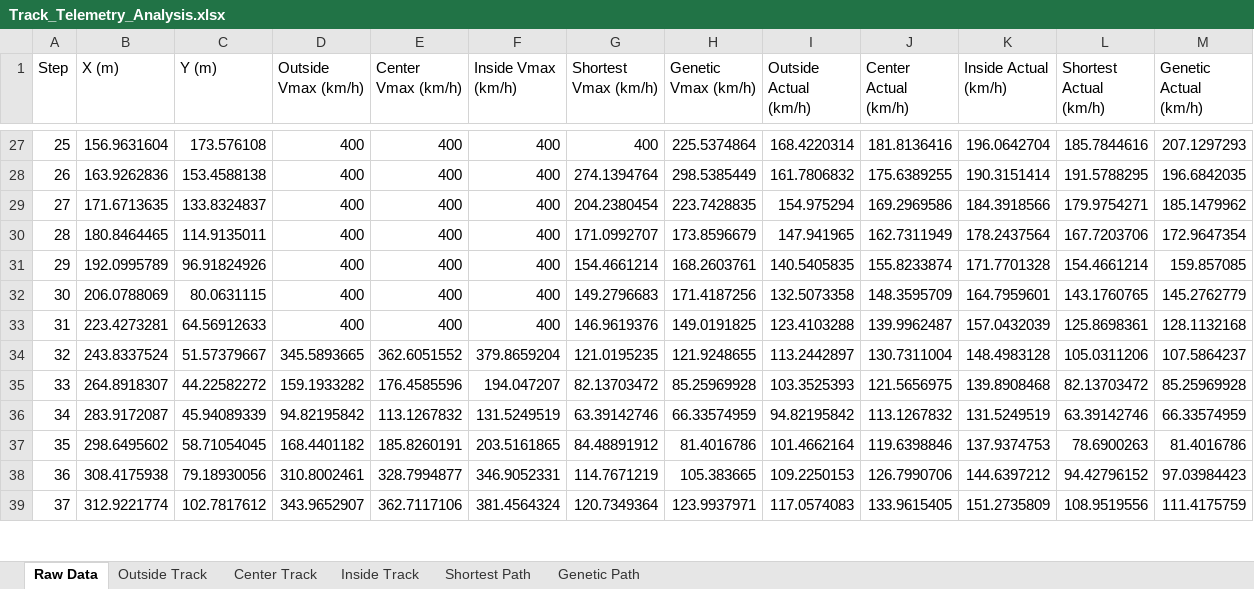
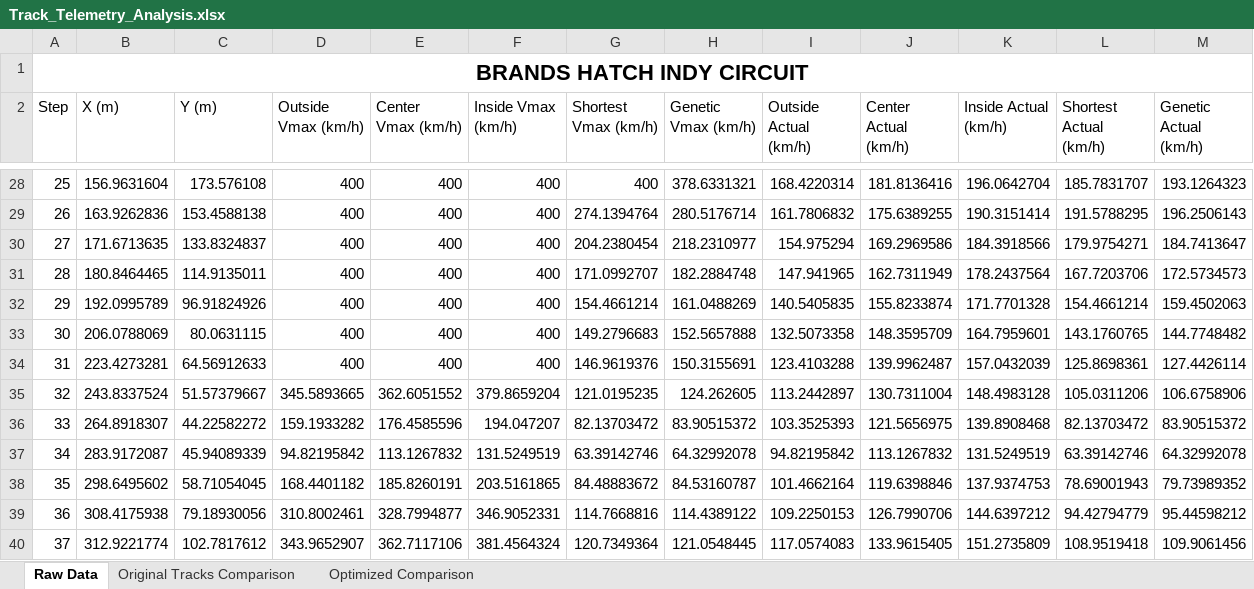
Before and after one commit to KL74IRE/glen_kelly_finaL_year_project_2025_Maynooth_University, an Excel workbook: Latest Version/CarAroundCircuit/Track_Telemetry_Analysis.xlsx, sheet Raw Data, drawn as a sheet; only a part is shown, gaps mark what is left out; values as stored, in another font and other column widths than the file's, no borders; addresses are those after the commit; the diff covers the shown part only; the diff names each change by its address in the sheet, - before the commit and + after, or states it on an @@ line.

```diff
--- a/Latest Version/CarAroundCircuit/Track_Telemetry_Analysis.xlsx (sheet Raw Data)
+++ b/Latest Version/CarAroundCircuit/Track_Telemetry_Analysis.xlsx (sheet Raw Data)
-sheet tab: Outside Track
+sheet tab: Original Tracks Comparison
-sheet tab: Center Track
+sheet tab: Optimized Comparison
-sheet tab: Inside Track
-sheet tab: Shortest Path
-sheet tab: Genetic Path
+row 1: BRANDS HATCH INDY CIRCUIT
-H28 (Genetic Vmax (km/h)): 225.5374864
+H28 (Genetic Vmax (km/h)): 378.6331321
-L28 (Shortest Actual (km/h)): 185.7844616
+L28 (Shortest Actual (km/h)): 185.7831707
-M28 (Genetic Actual (km/h)): 207.1297293
+M28 (Genetic Actual (km/h)): 193.1264323
-H29 (Genetic Vmax (km/h)): 298.5385449
+H29 (Genetic Vmax (km/h)): 280.5176714
-M29 (Genetic Actual (km/h)): 196.6842035
+M29 (Genetic Actual (km/h)): 196.2506143
-H30 (Genetic Vmax (km/h)): 223.7428835
+H30 (Genetic Vmax (km/h)): 218.2310977
-M30 (Genetic Actual (km/h)): 185.1479962
+M30 (Genetic Actual (km/h)): 184.7413647
-H31 (Genetic Vmax (km/h)): 173.8596679
+H31 (Genetic Vmax (km/h)): 182.2884748
-M31 (Genetic Actual (km/h)): 172.9647354
+M31 (Genetic Actual (km/h)): 172.5734573
-H32 (Genetic Vmax (km/h)): 168.2603761
+H32 (Genetic Vmax (km/h)): 161.0488269
-M32 (Genetic Actual (km/h)): 159.857085
+M32 (Genetic Actual (km/h)): 159.4502063
-H33 (Genetic Vmax (km/h)): 171.4187256
+H33 (Genetic Vmax (km/h)): 152.5657888
-M33 (Genetic Actual (km/h)): 145.2762779
+M33 (Genetic Actual (km/h)): 144.7748482
-H34 (Genetic Vmax (km/h)): 149.0191825
+H34 (Genetic Vmax (km/h)): 150.3155691
-M34 (Genetic Actual (km/h)): 128.1132168
+M34 (Genetic Actual (km/h)): 127.4426114
-H35 (Genetic Vmax (km/h)): 121.9248655
+H35 (Genetic Vmax (km/h)): 124.262605
-M35 (Genetic Actual (km/h)): 107.5864237
+M35 (Genetic Actual (km/h)): 106.6758906
-H36 (Genetic Vmax (km/h)): 85.25969928
+H36 (Genetic Vmax (km/h)): 83.90515372
-M36 (Genetic Actual (km/h)): 85.25969928
+M36 (Genetic Actual (km/h)): 83.90515372
-H37 (Genetic Vmax (km/h)): 66.33574959
+H37 (Genetic Vmax (km/h)): 64.32992078
-M37 (Genetic Actual (km/h)): 66.33574959
+M37 (Genetic Actual (km/h)): 64.32992078
-G38 (Shortest Vmax (km/h)): 84.48891912
+G38 (Shortest Vmax (km/h)): 84.48883672
-H38 (Genetic Vmax (km/h)): 81.4016786
+H38 (Genetic Vmax (km/h)): 84.53160787
-L38 (Shortest Actual (km/h)): 78.6900263
+L38 (Shortest Actual (km/h)): 78.69001943
-M38 (Genetic Actual (km/h)): 81.4016786
+M38 (Genetic Actual (km/h)): 79.73989352
-G39 (Shortest Vmax (km/h)): 114.7671219
+G39 (Shortest Vmax (km/h)): 114.7668816
-H39 (Genetic Vmax (km/h)): 105.383665
+H39 (Genetic Vmax (km/h)): 114.4389122
-L39 (Shortest Actual (km/h)): 94.42796152
+L39 (Shortest Actual (km/h)): 94.42794779
-M39 (Genetic Actual (km/h)): 97.03984423
+M39 (Genetic Actual (km/h)): 95.44598212
-H40 (Genetic Vmax (km/h)): 123.9937971
+H40 (Genetic Vmax (km/h)): 121.0548445
-L40 (Shortest Actual (km/h)): 108.9519556
+L40 (Shortest Actual (km/h)): 108.9519418
-M40 (Genetic Actual (km/h)): 111.4175759
+M40 (Genetic Actual (km/h)): 109.9061456
```
Also changed, not shown: 225 edited cells elsewhere in this sheet, charts or pictures, 2 other files.
